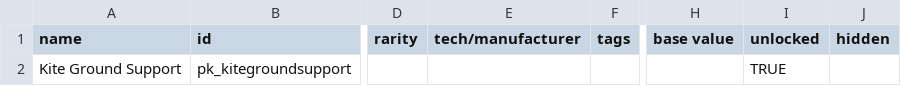
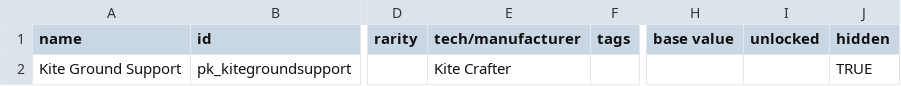
Before and after one commit to InsertSampleText/PrismaticKites, a CSV file: data/hullmods/hull_mods.csv, drawn as a sheet; only a part is shown, gaps mark what is left out; the diff names each change by its address in the sheet, - before the commit and + after, or states it on an @@ line.

Commit message:
small update
fixed certain graphic settings
changed custom kite hullmod availability

```diff
--- a/data/hullmods/hull_mods.csv
+++ b/data/hullmods/hull_mods.csv
-E2 (tech/manufacturer): (empty)
+E2 (tech/manufacturer): Kite Crafter
-I2 (unlocked): TRUE
+I2 (unlocked): (empty)
-J2 (hidden): (empty)
+J2 (hidden): TRUE
```
Also changed, not shown: data/hulls/ship_data.csv, 4 other files.
